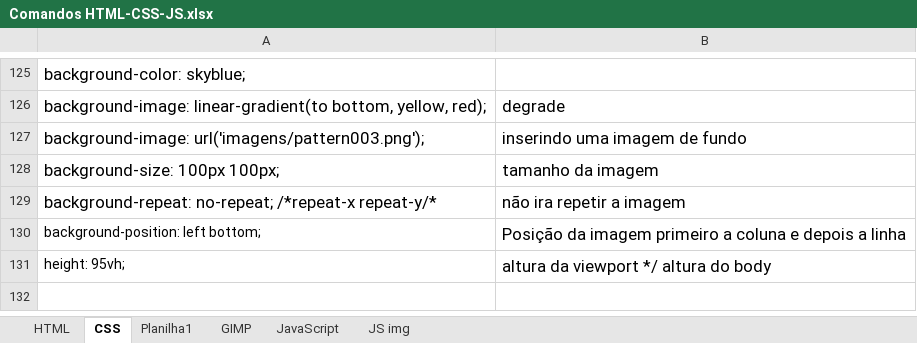
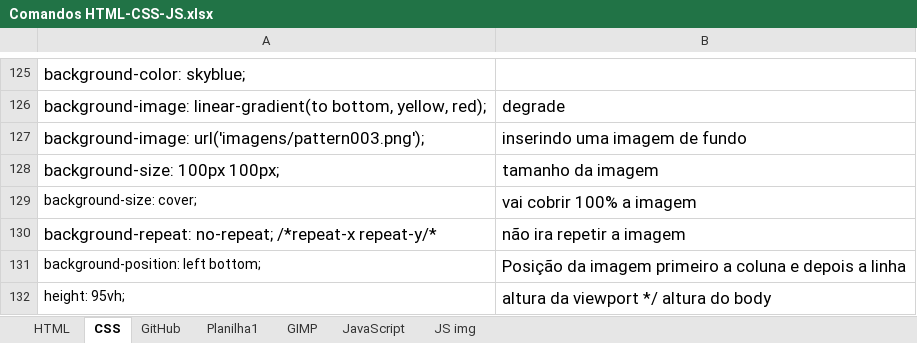
Before and after one commit to Falcaomil/Curso-em-video-HTML-CSS, an Excel workbook: Comandos HTML-CSS-JS.xlsx, sheet CSS, drawn as a sheet; only a part is shown, gaps mark what is left out; values as stored, in another font and other column widths than the file's, no borders; the diff names each change by its address in the sheet, - before the commit and + after, or states it on an @@ line.

```diff
--- a/Comandos HTML-CSS-JS.xlsx (sheet CSS)
+++ b/Comandos HTML-CSS-JS.xlsx (sheet CSS)
+sheet tab: GitHub
+row 129: background-size: cover; | vai cobrir 100% a imagem
```
Also changed, not shown: 2 other files.
